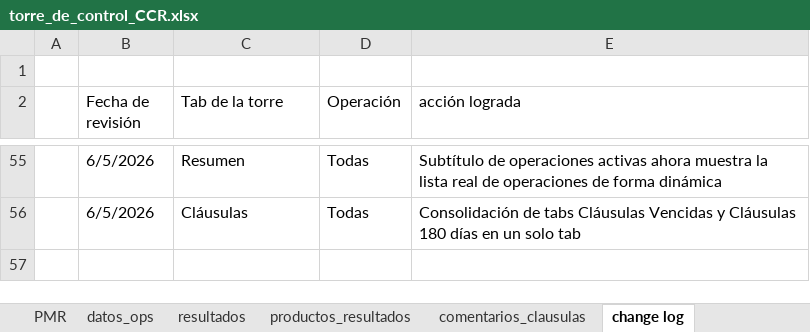
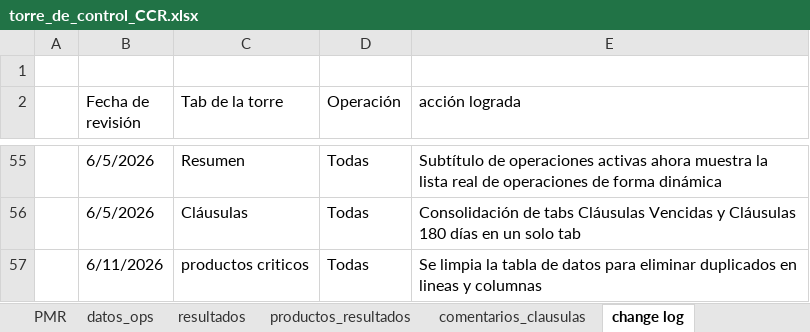
Before and after one commit to aborbonm/torre-control-ccr, an Excel workbook: torre_de_control_CCR.xlsx, sheet change log, drawn as a sheet; only a part is shown, gaps mark what is left out; values as stored, in another font and other column widths than the file's, no borders; the diff names each change by its address in the sheet, - before the commit and + after, or states it on an @@ line.

Commit message:
actualizacion datos incluyendo CR-G1008

```diff
--- a/torre_de_control_CCR.xlsx (sheet change log)
+++ b/torre_de_control_CCR.xlsx (sheet change log)
+row 57:  | 6/11/2026 | productos criticos | Todas | Se limpia la tabla de datos para eliminar duplicados en lineas y columnas
```
Also changed, not shown: sheet equipo, sheet productos criticos, 3 other files.
